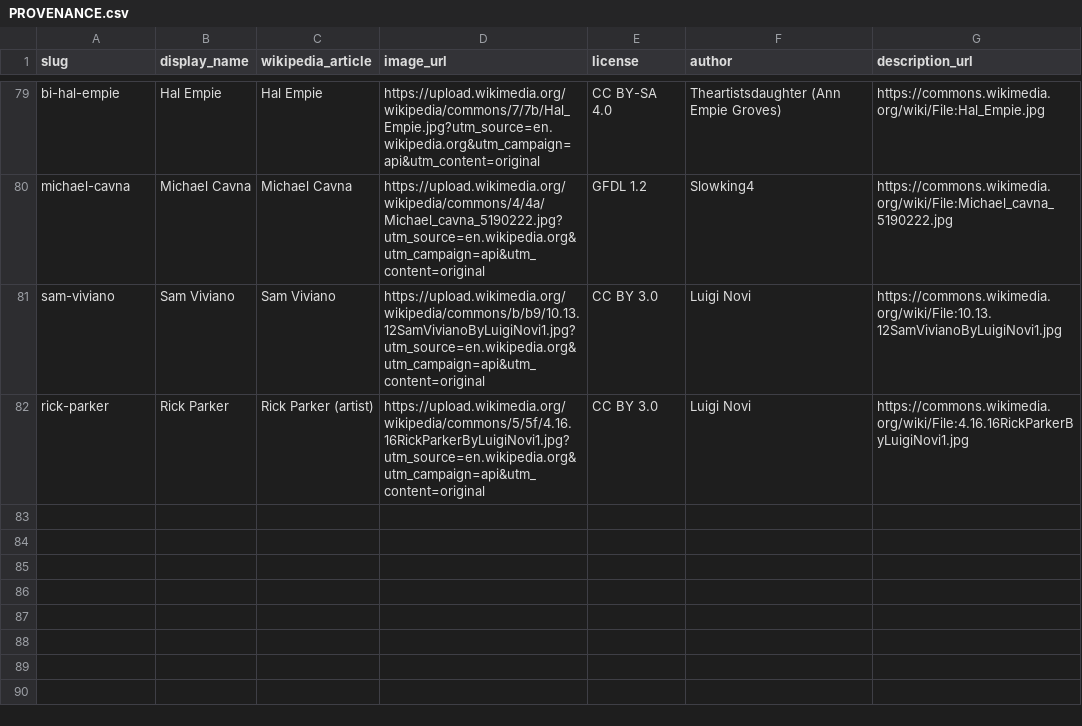
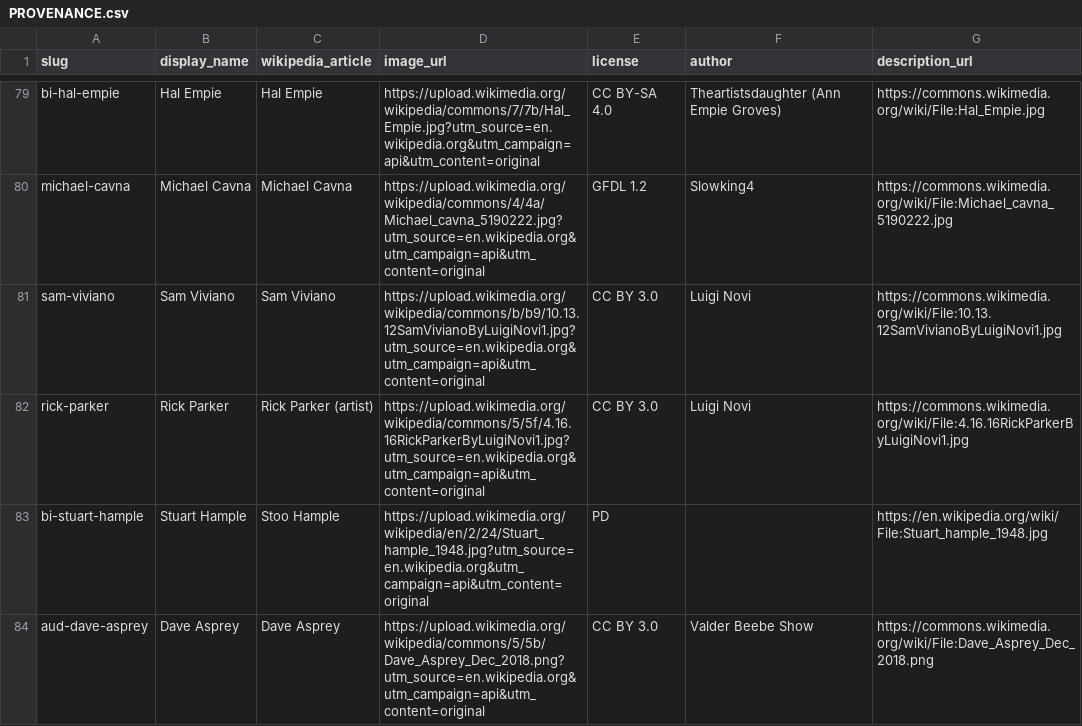
Before and after one commit to sfaiagency/sfaiagency.github.io, a CSV file: example-reports/avatars/PROVENANCE.csv, drawn as a sheet; only a part is shown, gaps mark what is left out; the diff names each change by its address in the sheet, - before the commit and + after, or states it on an @@ line.

```diff
--- a/example-reports/avatars/PROVENANCE.csv
+++ b/example-reports/avatars/PROVENANCE.csv
+row 83: bi-stuart-hample | Stuart Hample | Stoo Hample | https://upload.wikimedia.org/wikipedia/en/2/24/Stuart_hample_1948.jpg?utm_source=en.wikipedia.org&utm_campaign=api&utm_content=original | PD |  | https://en.wikipedia.org/wiki/File:Stuart_hample_1948.jpg
+row 84: aud-dave-asprey | Dave Asprey | Dave Asprey | https://upload.wikimedia.org/wikipedia/commons/5/5b/Dave_Asprey_Dec_2018.png?utm_source=en.wikipedia.org&utm_campaign=api&utm_content=original | CC BY 3.0 | Valder Beebe Show | https://commons.wikimedia.org/wiki/File:Dave_Asprey_Dec_2018.png
```
Also changed, not shown: 5 other files.
